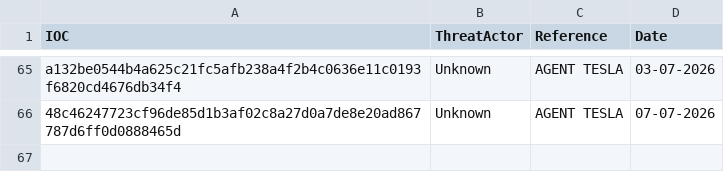
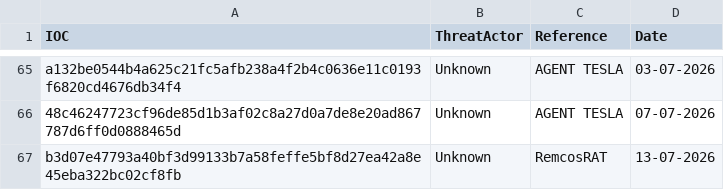
Before and after one commit to thflame/repo, a CSV file: SHA256.csv, drawn as a sheet; only a part is shown, gaps mark what is left out; the diff names each change by its address in the sheet, - before the commit and + after, or states it on an @@ line.

Commit message:
Update SHA256.csv

```diff
--- a/SHA256.csv
+++ b/SHA256.csv
+row 67: b3d07e47793a40bf3d99133b7a58feffe5bf8d27ea42a8e45eba322bc02cf8fb | Unknown | RemcosRAT | 13-07-2026
```
